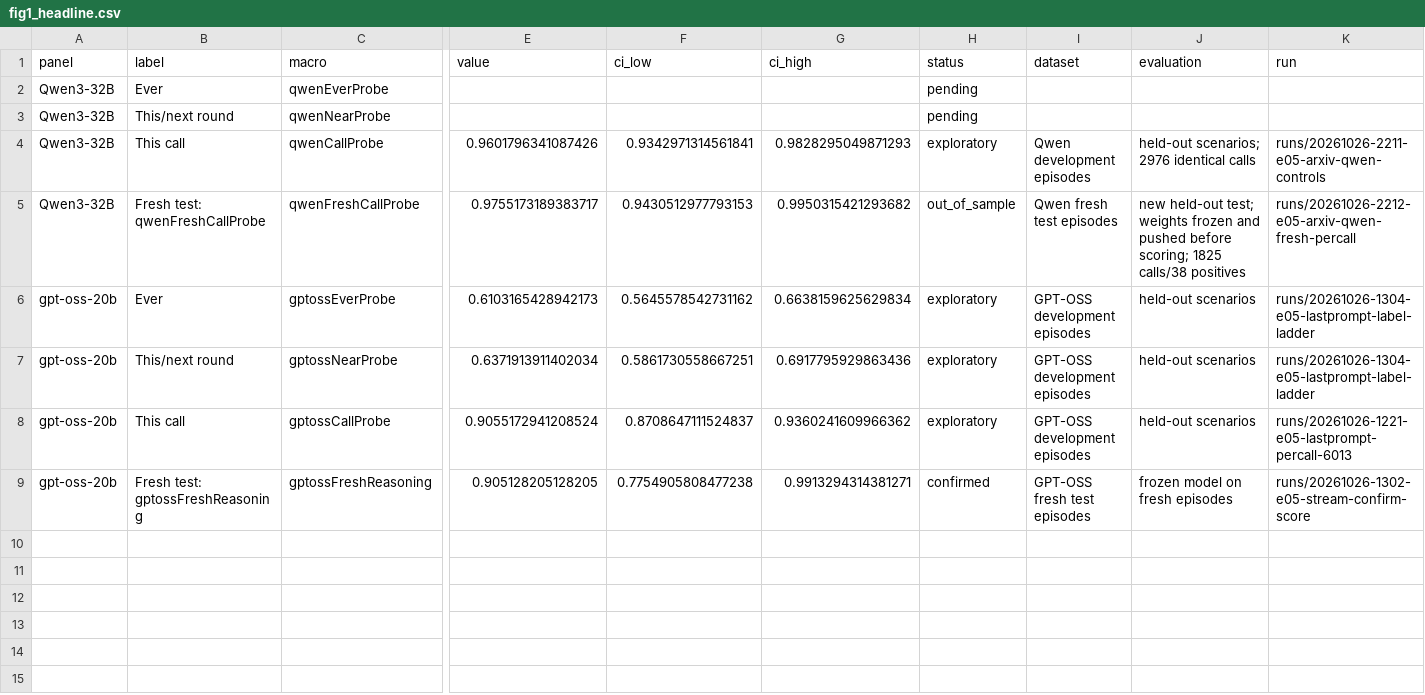
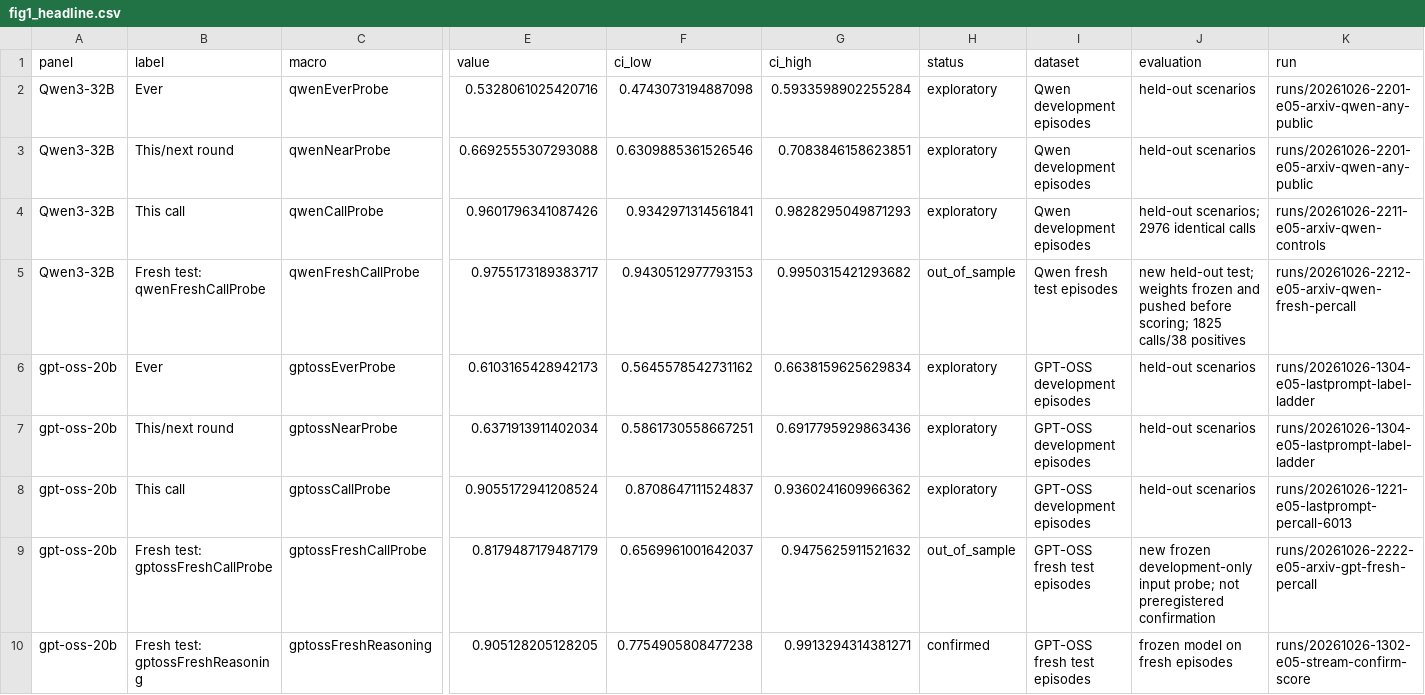
Before and after one commit to leonidas1712/collusion-research, a CSV file: paper-arxiv/figures/fig1_headline.csv, drawn as a sheet; only a part is shown, gaps mark what is left out; rows hold the shown columns only; the diff names each change by its address in the sheet, - before the commit and + after, or states it on an @@ line.

Commit message:
Populate development ladders and distinguish both fresh GPT probes

```diff
--- a/paper-arxiv/figures/fig1_headline.csv
+++ b/paper-arxiv/figures/fig1_headline.csv
-E2 (value): (empty)
+E2 (value): 0.5328061025420716
-F2 (ci_low): (empty)
+F2 (ci_low): 0.4743073194887098
-G2 (ci_high): (empty)
+G2 (ci_high): 0.5933598902255284
-H2:H3 (status): pending
+H2:H3 (status): exploratory
-I2:I3 (dataset): (empty)
+I2:I3 (dataset): Qwen development episodes
-J2:J3 (evaluation): (empty)
+J2:J3 (evaluation): held-out scenarios
-K2:K3 (run): (empty)
+K2:K3 (run): runs/20261026-2201-e05-arxiv-qwen-any-public
-E3 (value): (empty)
+E3 (value): 0.6692555307293088
-F3 (ci_low): (empty)
+F3 (ci_low): 0.6309885361526546
-G3 (ci_high): (empty)
+G3 (ci_high): 0.7083846158623851
+row 9: gpt-oss-20b | Fresh test: gptossFreshCallProbe | gptossFreshCallProbe | 0.8179487179487179 | 0.6569961001642037 | 0.9475625911521632 | out_of_sample | GPT-OSS fresh test episodes | new frozen development-only input probe; not preregistered confirmation | runs/20261026-2222-e05-arxiv-gpt-fresh-percall
```
Also changed, not shown: 10 other files.
